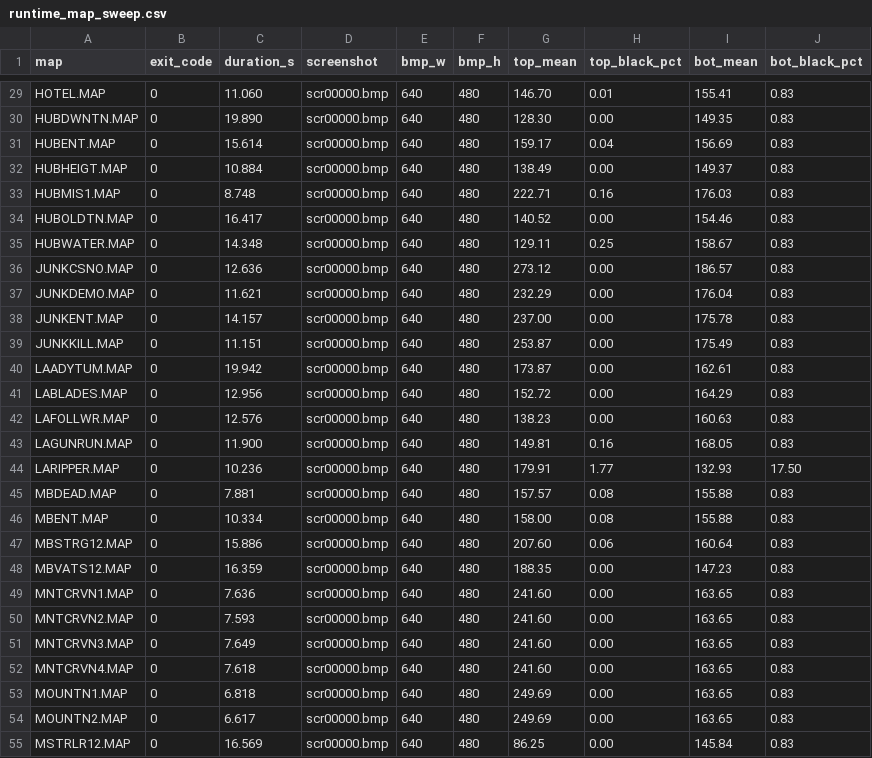
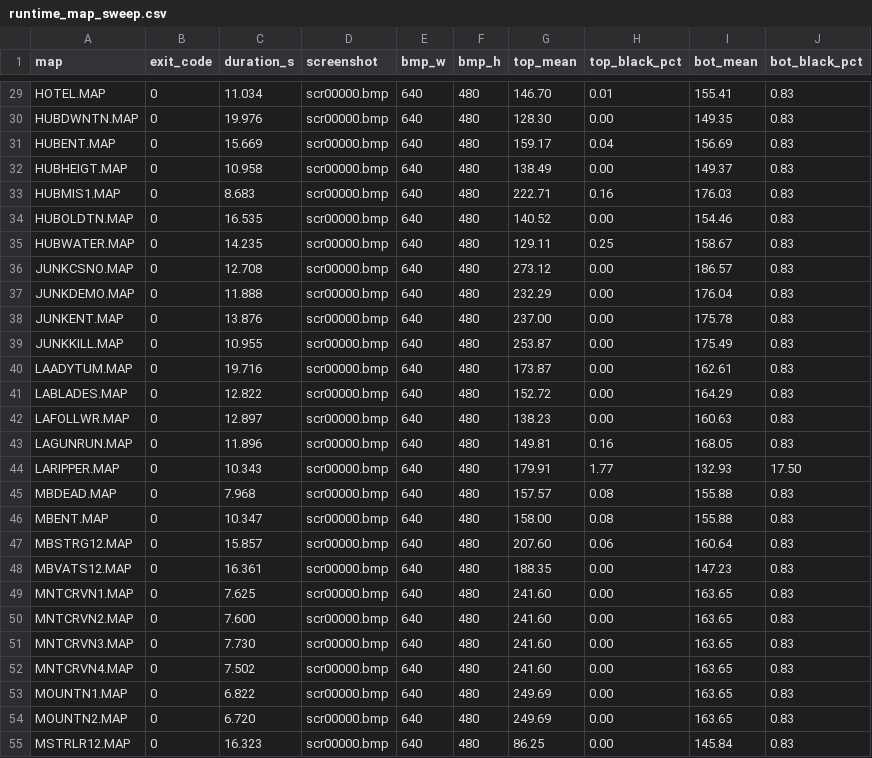
Before and after one commit to jklock/fallout1-rebirth, a CSV file: development/RME/ARTIFACTS/evidence/gate-2/runtime/runtime_map_sweep.csv, drawn as a sheet; only a part is shown, gaps mark what is left out; the diff covers the shown part only; the diff names each change by its address in the sheet, - before the commit and + after, or states it on an @@ line.

```diff
--- a/development/RME/ARTIFACTS/evidence/gate-2/runtime/runtime_map_sweep.csv
+++ b/development/RME/ARTIFACTS/evidence/gate-2/runtime/runtime_map_sweep.csv
-C29 (duration_s): 11.060
+C29 (duration_s): 11.034
-C30 (duration_s): 19.890
+C30 (duration_s): 19.976
-C31 (duration_s): 15.614
+C31 (duration_s): 15.669
-C32 (duration_s): 10.884
+C32 (duration_s): 10.958
-C33 (duration_s): 8.748
+C33 (duration_s): 8.683
-C34 (duration_s): 16.417
+C34 (duration_s): 16.535
-C35 (duration_s): 14.348
+C35 (duration_s): 14.235
-C36 (duration_s): 12.636
+C36 (duration_s): 12.708
-C37 (duration_s): 11.621
+C37 (duration_s): 11.888
-C38 (duration_s): 14.157
+C38 (duration_s): 13.876
-C39 (duration_s): 11.151
+C39 (duration_s): 10.955
-C40 (duration_s): 19.942
+C40 (duration_s): 19.716
-C41 (duration_s): 12.956
+C41 (duration_s): 12.822
-C42 (duration_s): 12.576
+C42 (duration_s): 12.897
-C43 (duration_s): 11.900
+C43 (duration_s): 11.896
-C44 (duration_s): 10.236
+C44 (duration_s): 10.343
-C45 (duration_s): 7.881
+C45 (duration_s): 7.968
-C46 (duration_s): 10.334
+C46 (duration_s): 10.347
-C47 (duration_s): 15.886
+C47 (duration_s): 15.857
-C48 (duration_s): 16.359
+C48 (duration_s): 16.361
-C49 (duration_s): 7.636
+C49 (duration_s): 7.625
-C50 (duration_s): 7.593
+C50 (duration_s): 7.600
-C51 (duration_s): 7.649
+C51 (duration_s): 7.730
-C52 (duration_s): 7.618
+C52 (duration_s): 7.502
-C53 (duration_s): 6.818
+C53 (duration_s): 6.822
-C54 (duration_s): 6.617
+C54 (duration_s): 6.720
-C55 (duration_s): 16.569
+C55 (duration_s): 16.323
```
Also changed, not shown: 45 edited cells elsewhere in this file, 6 other files.
